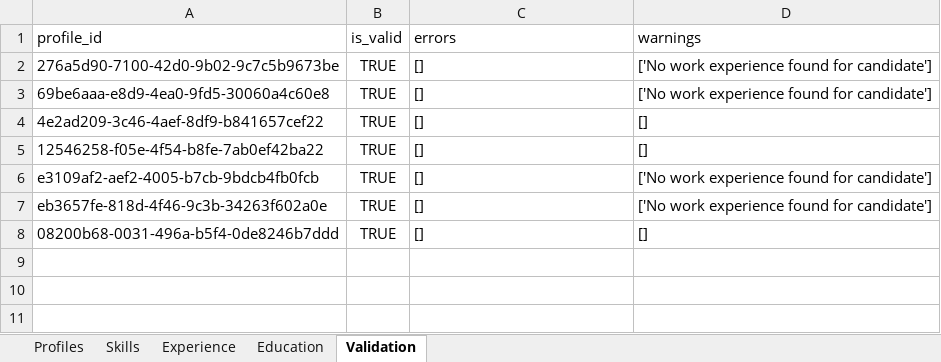
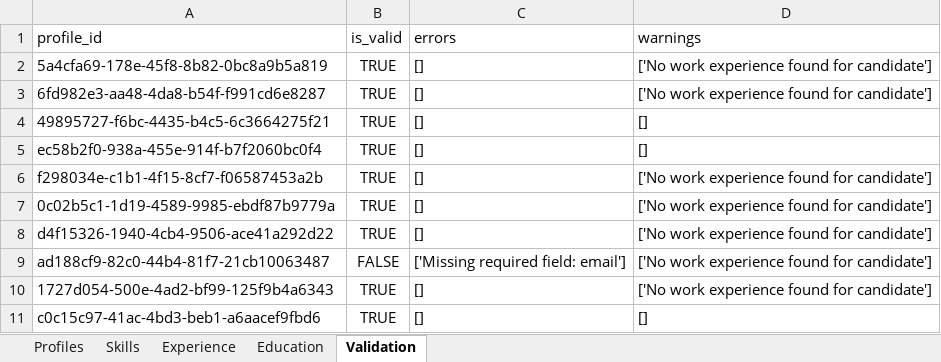
Before and after one commit to swathi-2106/candidate-canonicalization-pipeline, an Excel workbook: data/output/canonical_profiles.xlsx, sheet Validation, drawn as a sheet; values as stored, in another font and other column widths than the file's, no borders; addresses are those after the commit; the diff names each change by its address in the sheet, - before the commit and + after, or states it on an @@ line.

Commit message:
Enhance candidate canonicalization pipeline

```diff
--- a/data/output/canonical_profiles.xlsx (sheet Validation)
+++ b/data/output/canonical_profiles.xlsx (sheet Validation)
-A2 (profile_id): 276a5d90-7100-42d0-9b02-9c7c5b9673be
+A2 (profile_id): 5a4cfa69-178e-45f8-8b82-0bc8a9b5a819
-A3 (profile_id): 69be6aaa-e8d9-4ea0-9fd5-30060a4c60e8
+A3 (profile_id): 6fd982e3-aa48-4da8-b54f-f991cd6e8287
-A4 (profile_id): 4e2ad209-3c46-4aef-8df9-b841657cef22
+A4 (profile_id): 49895727-f6bc-4435-b4c5-6c3664275f21
-A5 (profile_id): 12546258-f05e-4f54-b8fe-7ab0ef42ba22
+A5 (profile_id): ec58b2f0-938a-455e-914f-b7f2060bc0f4
-A6 (profile_id): e3109af2-aef2-4005-b7cb-9bdcb4fb0fcb
+A6 (profile_id): f298034e-c1b1-4f15-8cf7-f06587453a2b
+row 7: 0c02b5c1-1d19-4589-9985-ebdf87b9779a | TRUE | [] | ['No work experience found for candidate']
+row 8: d4f15326-1940-4cb4-9506-ace41a292d22 | TRUE | [] | ['No work experience found for candidate']
+row 9: ad188cf9-82c0-44b4-81f7-21cb10063487 | FALSE | ['Missing required field: email'] | ['No work experience found for candidate']
-A10 (profile_id): eb3657fe-818d-4f46-9c3b-34263f602a0e
+A10 (profile_id): 1727d054-500e-4ad2-bf99-125f9b4a6343
-A11 (profile_id): 08200b68-0031-496a-b5f4-0de8246b7ddd
+A11 (profile_id): c0c15c97-41ac-4bd3-beb1-a6aacef9fbd6
```
Also changed, not shown: sheet Skills, sheet Profiles, sheet Education, sheet Experience, 24 other files.
